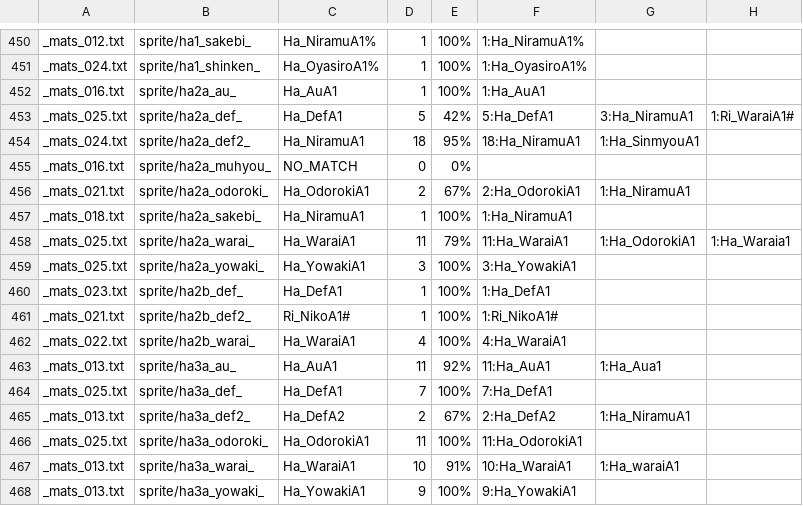
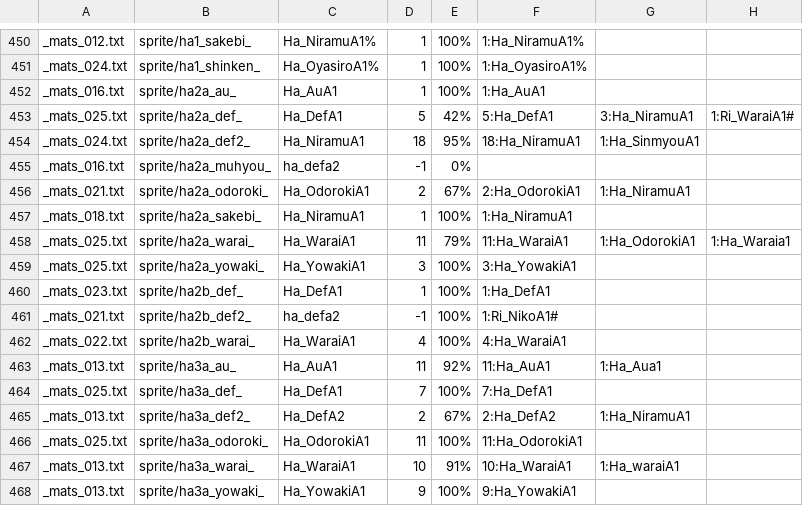
Before and after one commit to drojf/match_higurashi_scripts, a CSV file: imageComparer/noconsole_output.txt.csv, drawn as a sheet; only a part is shown, gaps mark what is left out; the diff covers the shown part only; the diff names each change by its address in the sheet, - before the commit and + after, or states it on an @@ line.

Commit message:
Manually update matches, except for portrait images - There are two characters without ryukishi sprites     - ama_ (amakusa?)     - miyo1_ / miyo3_

```diff
--- a/imageComparer/noconsole_output.txt.csv
+++ b/imageComparer/noconsole_output.txt.csv
-C455: NO_MATCH
+C455: ha_defa2
-D455: 0
+D455: -1
-C461: Ri_NikoA1#
+C461: ha_defa2
-D461: 1
+D461: -1
```
Also changed, not shown: 1 added row, 2 removed rows and 24 edited cells elsewhere in this file.
